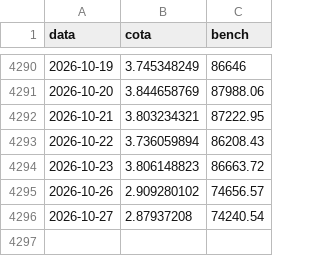
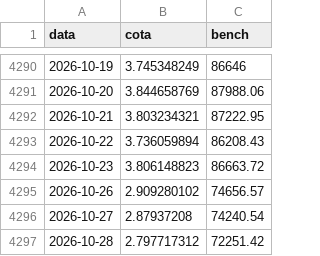
Before and after one commit to felipepgondim-oss/nagano-site-dados, a CSV file: historico/atlas-fia.csv, drawn as a sheet; only a part is shown, gaps mark what is left out.

Commit message:
atlas-fia: emenda ate 2026-10-28

```diff
--- a/historico/atlas-fia.csv
+++ b/historico/atlas-fia.csv
@@ -4296 +4296,2 @@ data;cota;bench
 2026-10-27;2.87937208;74240.54
+2026-10-28;2.797717312;72251.42
```
